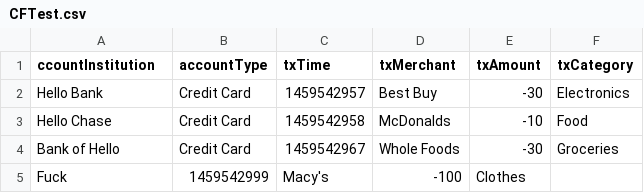
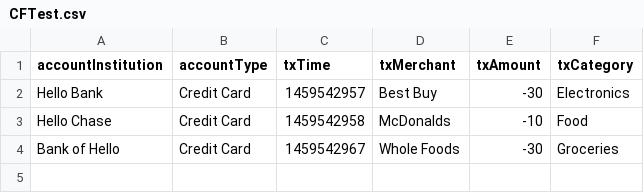
Before and after one commit to tsitu/CSCI-310-Group-L, a CSV file: CFTest.csv, drawn as a sheet.

```diff
--- a/CFTest.csv
+++ b/CFTest.csv
@@ -1,2 +1,2 @@
-ccountInstitution,accountType,txTime,txMerchant,txAmount,txCategory
+accountInstitution,accountType,txTime,txMerchant,txAmount,txCategory
 Hello Bank,Credit Card,1459542957,Best Buy,-30,Electronics
@@ -4,2 +4 @@ Hello Chase,Credit Card,1459542958,McDonalds,-10,Food
 Bank of Hello,Credit Card,1459542967,Whole Foods,-30,Groceries
-Fuck,1459542999,Macy's,-100,Clothes
```
Also changed, not shown: 2 other files.
